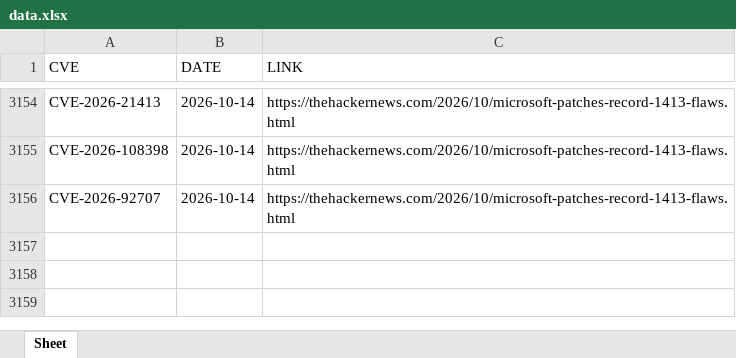
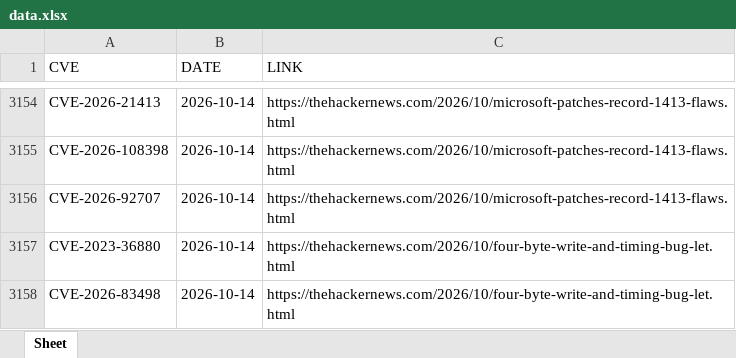
Before and after one commit to thanujbtech-lgtm/hackernews_cve, an Excel workbook: data.xlsx, sheet Sheet, drawn as a sheet; only a part is shown, gaps mark what is left out; values as stored, in another font and other column widths than the file's, no borders; the diff names each change by its address in the sheet, - before the commit and + after, or states it on an @@ line.

```diff
--- a/data.xlsx (sheet Sheet)
+++ b/data.xlsx (sheet Sheet)
+row 3157: CVE-2023-36880 | 2026-10-14 | https://thehackernews.com/2026/10/four-byte-write-and-timing-bug-let.html
+row 3158: CVE-2026-83498 | 2026-10-14 | https://thehackernews.com/2026/10/four-byte-write-and-timing-bug-let.html
```
